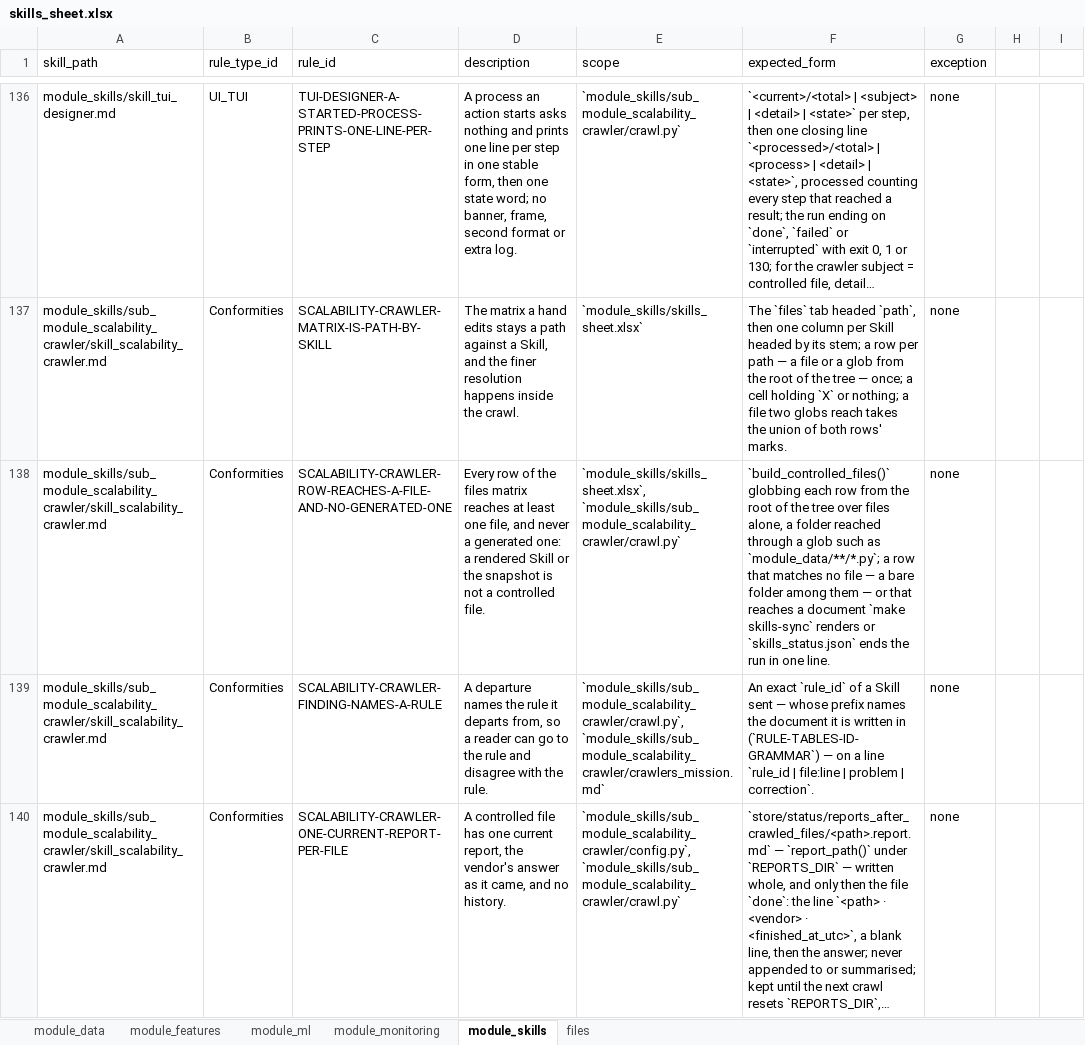
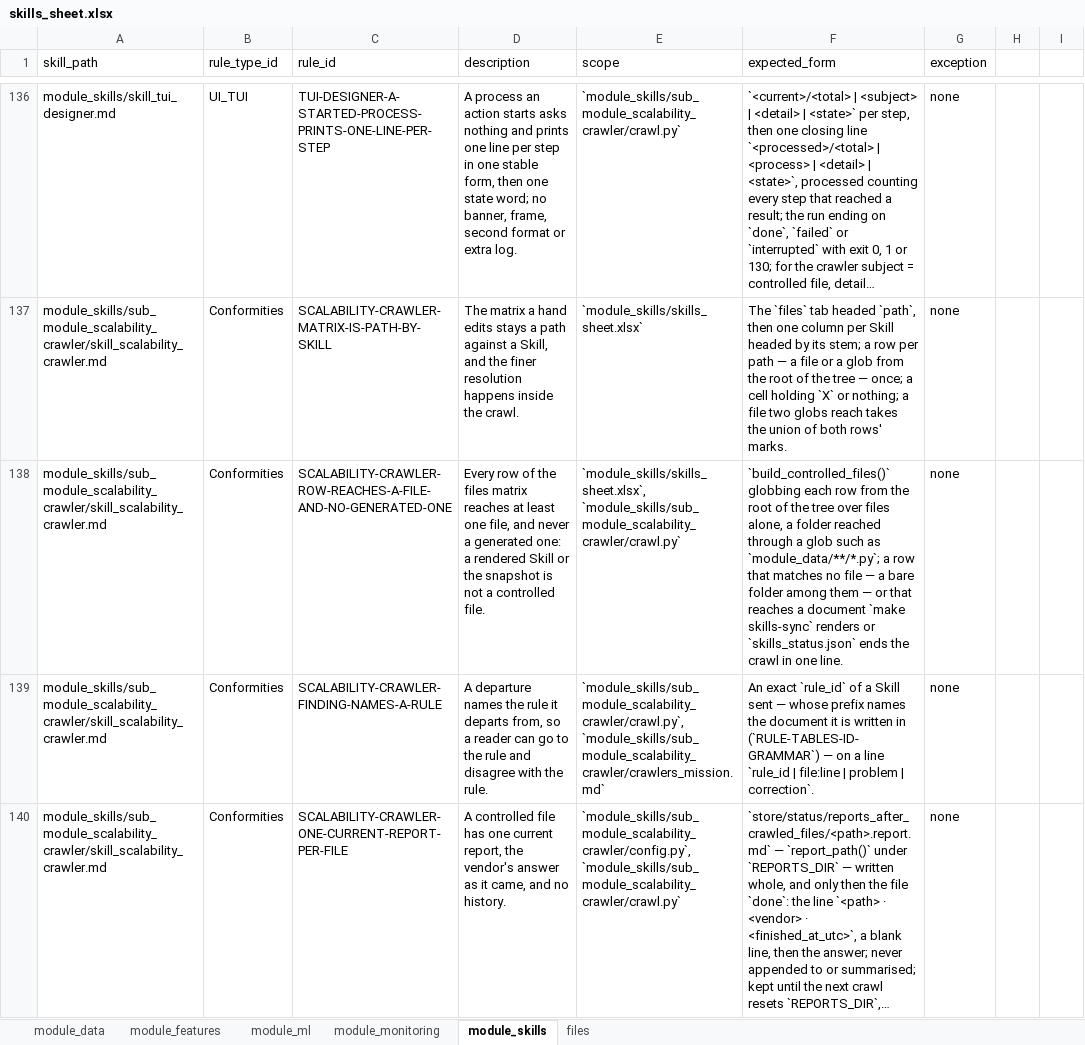
Before and after one commit to flak92/LIORA-MLOps-Portfolio, an Excel workbook: module_skills/skills_sheet.xlsx, sheet module_skills, drawn as a sheet; only a part is shown, gaps mark what is left out; long unchanged cells end in …; values as stored, in another font and other column widths than the file's, no borders; the diff covers the shown part only; the diff names each change by its address in the sheet, - before the commit and + after, or states it on an @@ line.

Commit message:
Keep the crawler to its own words and names, as the crawl asked
A crawl is no run: the crawler's README heads its sections What a crawl
prints and what ends a crawl; the rules
SCALABILITY-CRAWLER-ROW-REACHES-A-FILE-AND-NO-GENERATED-ONE and
SCALABILITY-CRAWLER-FAILED-FILE-DOES-NOT-STOP-THE-CRAWL, ids kept, say
the crawl ends or fails, and so do crawl.py's docstrings; the sheet
reader's say a block of non-blank rows and a refusal. The README names
what is sent, the file, its Skills and the mission, and points to the
register's row for the progress lines instead of restating the message
and its templates. In crawl.py the vendor's finished process is
vendor_process and its stdout the answer, the register's word; the
count of failed files is failed_file_count; the time a file finished is
finished_at_utc, the snapshot key it fills; and the time limit reads in
minutes through SECONDS_PER_MINUTE, a unit copy the register now lists
for the crawler's config.py, where AGENT_TIMEOUT_SECONDS reads it too.

```diff
--- a/module_skills/skills_sheet.xlsx (sheet module_skills)
+++ b/module_skills/skills_sheet.xlsx (sheet module_skills)
-F138 (expected_form): …ends the run in one…
+F138 (expected_form): …ends the crawl in one…
```
Also changed, not shown: 3 edited cells elsewhere in this sheet, 6 other files.
